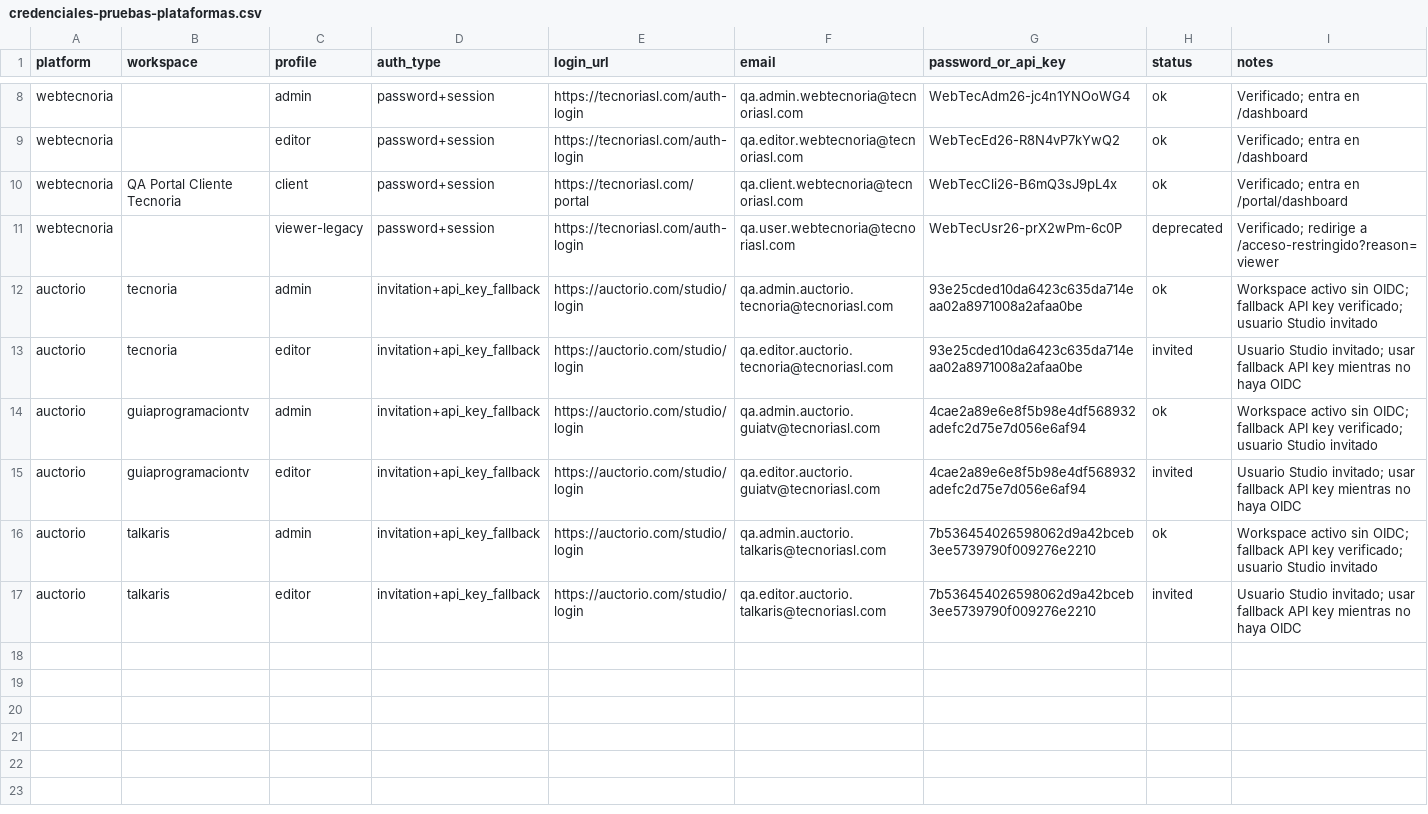
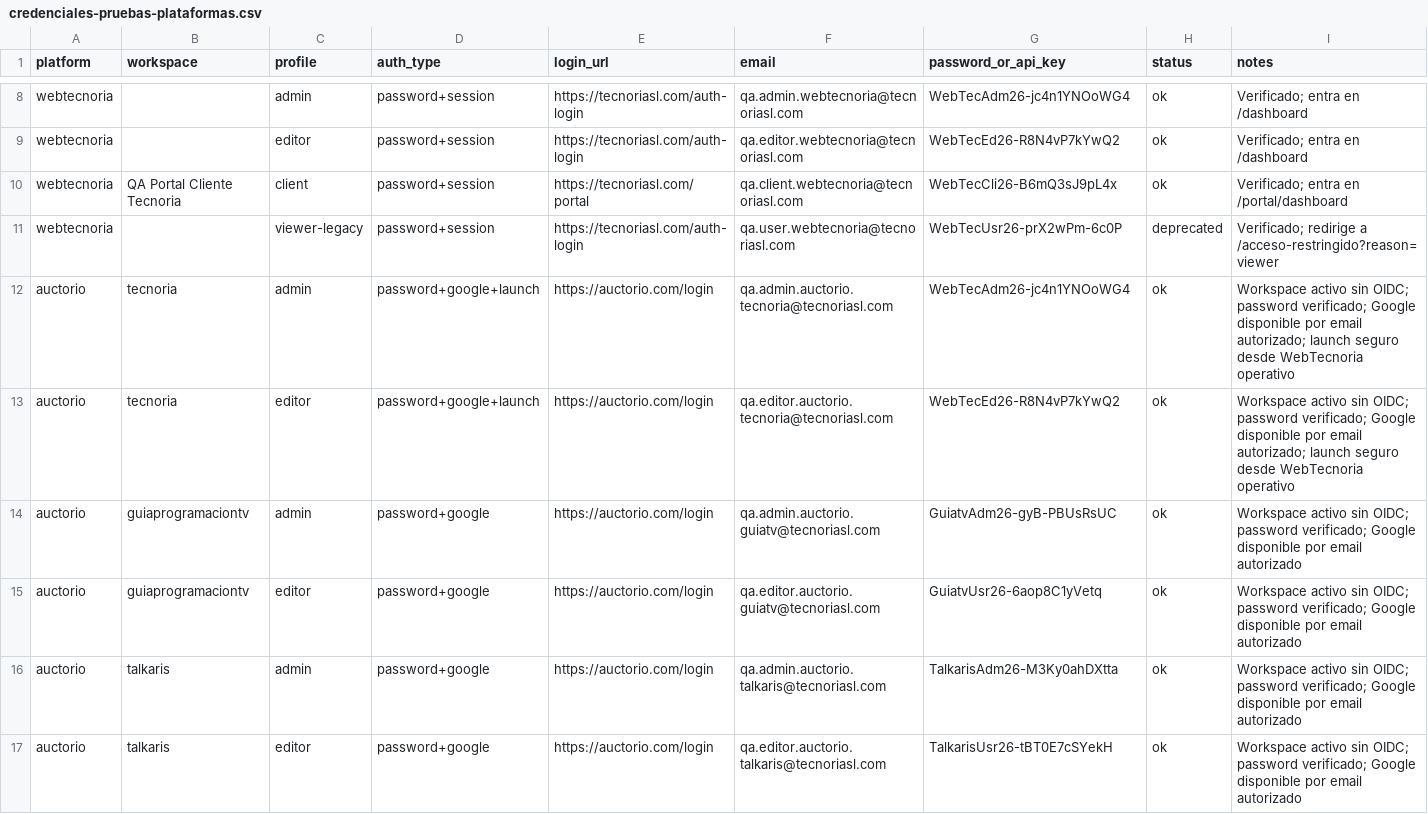
Before and after one commit to manuelxose/webtecnoria, a CSV file: docs/credenciales-pruebas-plataformas.csv, drawn as a sheet; only a part is shown, gaps mark what is left out.

```diff
--- a/docs/credenciales-pruebas-plataformas.csv
+++ b/docs/credenciales-pruebas-plataformas.csv
@@ -11,7 +11,7 @@ webtecnoria,QA Portal Cliente Tecnoria,client,password+session,https://tecnorias
 webtecnoria,,viewer-legacy,password+session,https://tecnoriasl.com/auth-login,qa.user.webtecnoria@tecnoriasl.com,WebTecUsr26-prX2wPm-6c0P,deprecated,Verificado; redirige a /acceso-restringido?reason=viewer
-auctorio,tecnoria,admin,invitation+api_key_fallback,https://auctorio.com/studio/login,qa.admin.auctorio.tecnoria@tecnoriasl.com,93e25cded10da6423c635da714eaa02a8971008a2afaa0be,ok,Workspace activo sin OIDC; fallback API key verificado; usuario Studio invitado
-auctorio,tecnoria,editor,invitation+api_key_fallback,https://auctorio.com/studio/login,qa.editor.auctorio.tecnoria@tecnoriasl.com,93e25cded10da6423c635da714eaa02a8971008a2afaa0be,invited,Usuario Studio invitado; usar fallback API key mientras no haya OIDC
-auctorio,guiaprogramaciontv,admin,invitation+api_key_fallback,https://auctorio.com/studio/login,qa.admin.auctorio.guiatv@tecnoriasl.com,4cae2a89e6e8f5b98e4df568932adefc2d75e7d056e6af94,ok,Workspace activo sin OIDC; fallback API key verificado; usuario Studio invitado
-auctorio,guiaprogramaciontv,editor,invitation+api_key_fallback,https://auctorio.com/studio/login,qa.editor.auctorio.guiatv@tecnoriasl.com,4cae2a89e6e8f5b98e4df568932adefc2d75e7d056e6af94,invited,Usuario Studio invitado; usar fallback API key mientras no haya OIDC
-auctorio,talkaris,admin,invitation+api_key_fallback,https://auctorio.com/studio/login,qa.admin.auctorio.talkaris@tecnoriasl.com,7b536454026598062d9a42bceb3ee5739790f009276e2210,ok,Workspace activo sin OIDC; fallback API key verificado; usuario Studio invitado
-auctorio,talkaris,editor,invitation+api_key_fallback,https://auctorio.com/studio/login,qa.editor.auctorio.talkaris@tecnoriasl.com,7b536454026598062d9a42bceb3ee5739790f009276e2210,invited,Usuario Studio invitado; usar fallback API key mientras no haya OIDC
+auctorio,tecnoria,admin,password+google+launch,https://auctorio.com/login,qa.admin.auctorio.tecnoria@tecnoriasl.com,WebTecAdm26-jc4n1YNOoWG4,ok,Workspace activo sin OIDC; password verificado; Google disponible por email autorizado; launch seguro desde WebTecnoria operativo
+auctorio,tecnoria,editor,password+google+launch,https://auctorio.com/login,qa.editor.auctorio.tecnoria@tecnoriasl.com,WebTecEd26-R8N4vP7kYwQ2,ok,Workspace activo sin OIDC; password verificado; Google disponible por email autorizado; launch seguro desde WebTecnoria operativo
+auctorio,guiaprogramaciontv,admin,password+google,https://auctorio.com/login,qa.admin.auctorio.guiatv@tecnoriasl.com,GuiatvAdm26-gyB-PBUsRsUC,ok,Workspace activo sin OIDC; password verificado; Google disponible por email autorizado
+auctorio,guiaprogramaciontv,editor,password+google,https://auctorio.com/login,qa.editor.auctorio.guiatv@tecnoriasl.com,GuiatvUsr26-6aop8C1yVetq,ok,Workspace activo sin OIDC; password verificado; Google disponible por email autorizado
+auctorio,talkaris,admin,password+google,https://auctorio.com/login,qa.admin.auctorio.talkaris@tecnoriasl.com,TalkarisAdm26-M3Ky0ahDXtta,ok,Workspace activo sin OIDC; password verificado; Google disponible por email autorizado
+auctorio,talkaris,editor,password+google,https://auctorio.com/login,qa.editor.auctorio.talkaris@tecnoriasl.com,TalkarisUsr26-tBT0E7cSYekH,ok,Workspace activo sin OIDC; password verificado; Google disponible por email autorizado
```
Also changed, not shown: 59 other files.
